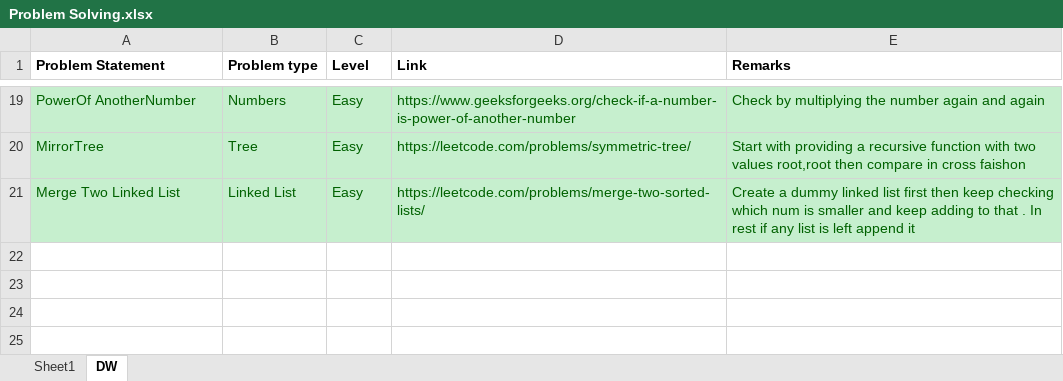
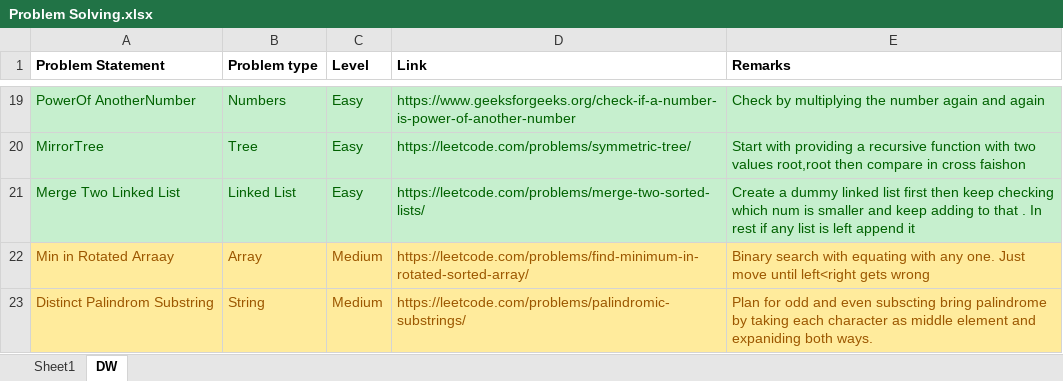
Before and after one commit to vallabhiaf/problemSolving, an Excel workbook: Problem Solving.xlsx, sheet DW, drawn as a sheet; only a part is shown, gaps mark what is left out; values as stored, in another font and other column widths than the file's, no borders; the diff names each change by its address in the sheet, - before the commit and + after, or states it on an @@ line.

```diff
--- a/Problem Solving.xlsx (sheet DW)
+++ b/Problem Solving.xlsx (sheet DW)
+row 22: Min in Rotated Arraay | Array | Medium | https://leetcode.com/problems/find-minimum-in-rotated-sorted-array/ | Binary search with equating with any one. Just move until left<right gets wrong
+row 23: Distinct Palindrom Substring | String | Medium | https://leetcode.com/problems/palindromic-substrings/ | Plan for odd and even subscting bring palindrome by taking each character as middle element and expaniding both ways.
```
Also changed, not shown: 1 other file.
